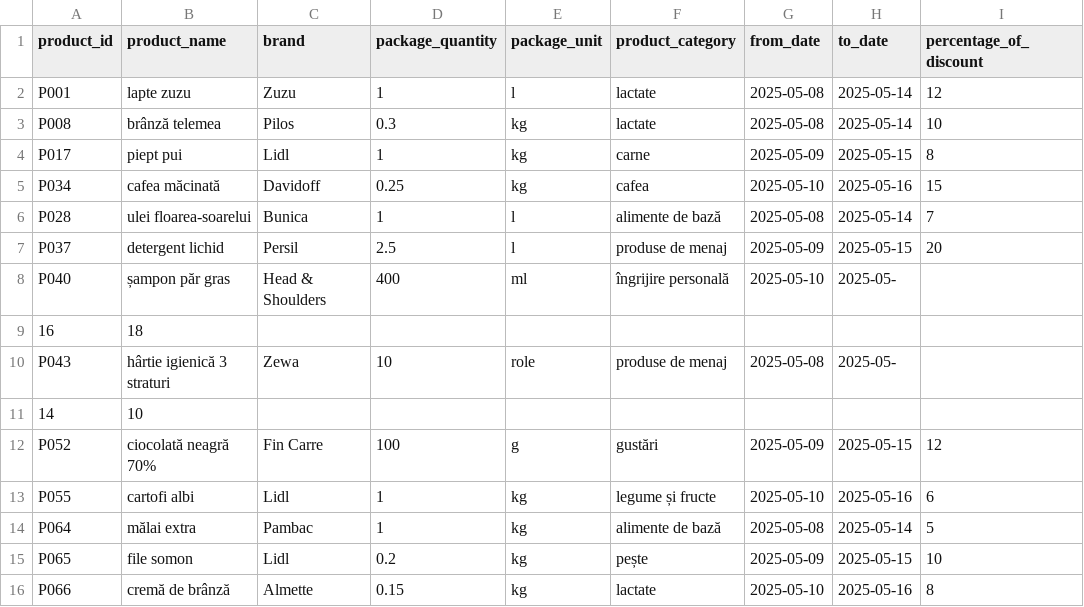
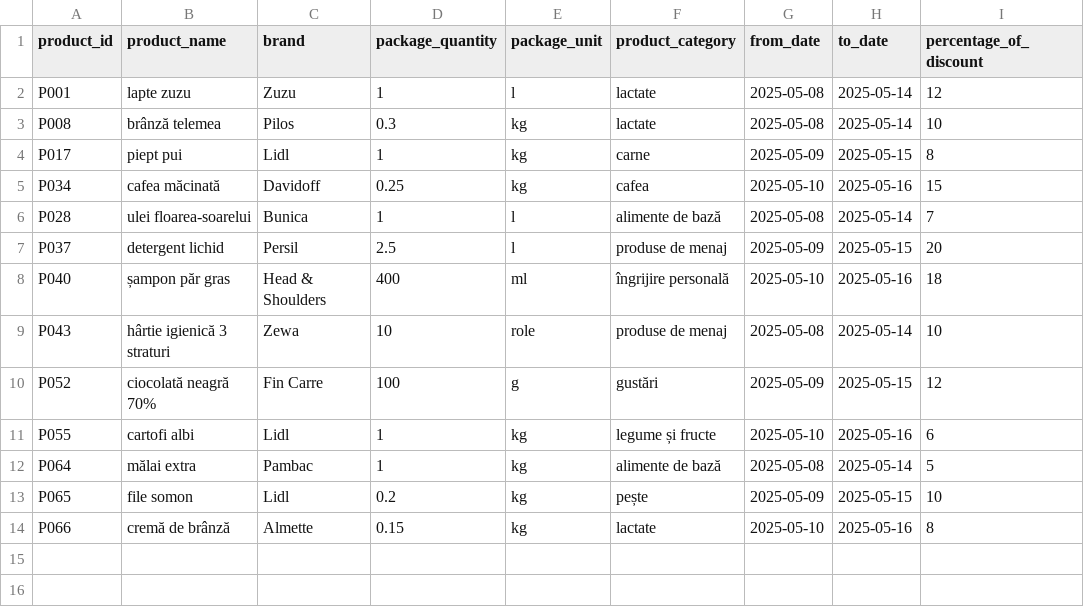
Before and after one commit to adistancu100/Price-Comparator-App, a CSV file: src/main/resources/csv/lidl_discounts_2025-05-08.csv, drawn as a sheet.

```diff
--- a/src/main/resources/csv/lidl_discounts_2025-05-08.csv
+++ b/src/main/resources/csv/lidl_discounts_2025-05-08.csv
@@ -7,6 +7,4 @@ P028;ulei floarea-soarelui;Bunica;1;l;alimente de bază;2025-05-08;2025-05-14;7
 P037;detergent lichid;Persil;2.5;l;produse de menaj;2025-05-09;2025-05-15;20
-P040;șampon păr gras;Head & Shoulders;400;ml;îngrijire personală;2025-05-10;2025-05-
-16;18
-P043;hârtie igienică 3 straturi;Zewa;10;role;produse de menaj;2025-05-08;2025-05-
-14;10
+P040;șampon păr gras;Head & Shoulders;400;ml;îngrijire personală;2025-05-10;2025-05-16;18
+P043;hârtie igienică 3 straturi;Zewa;10;role;produse de menaj;2025-05-08;2025-05-14;10
 P052;ciocolată neagră 70%;Fin Carre;100;g;gustări;2025-05-09;2025-05-15;12
```
Also changed, not shown: src/main/resources/csv/kaufland_discounts_2025-05-08.csv, src/main/resources/csv/lidl_discounts_2025-05-01.csv, 5 other files.
